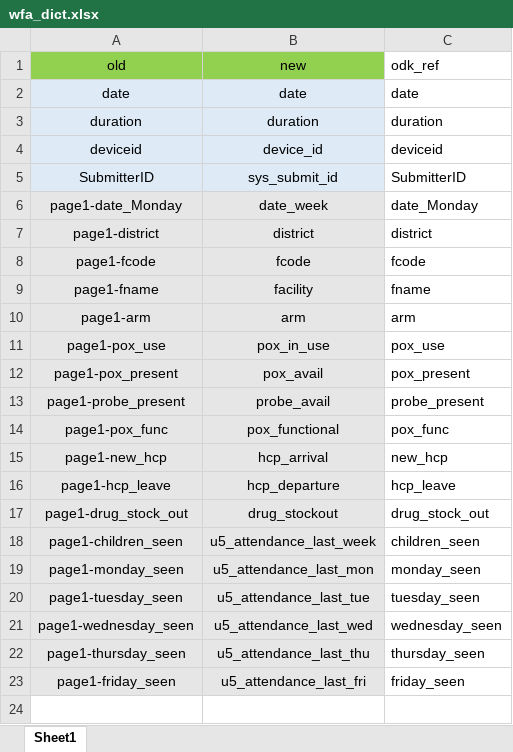
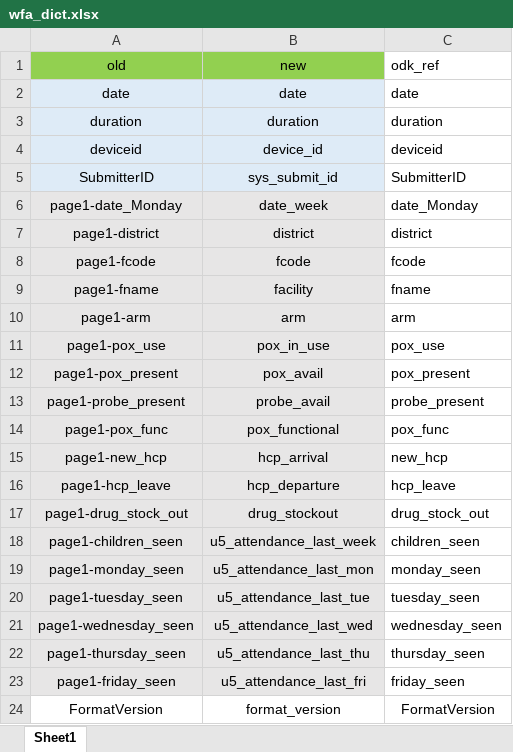
Before and after one commit to SwissTPH/timci, an Excel workbook: inst/extdata/wfa_dict.xlsx, sheet Sheet1, drawn as a sheet; values as stored, in another font and other column widths than the file's, no borders; the diff names each change by its address in the sheet, - before the commit and + after, or states it on an @@ line.

Commit message:
Add ODK version form in exports

```diff
--- a/inst/extdata/wfa_dict.xlsx (sheet Sheet1)
+++ b/inst/extdata/wfa_dict.xlsx (sheet Sheet1)
+row 24: FormatVersion | format_version | FormatVersion
```
Also changed, not shown: inst/extdata/spa_hcpi_dict.xlsx.
